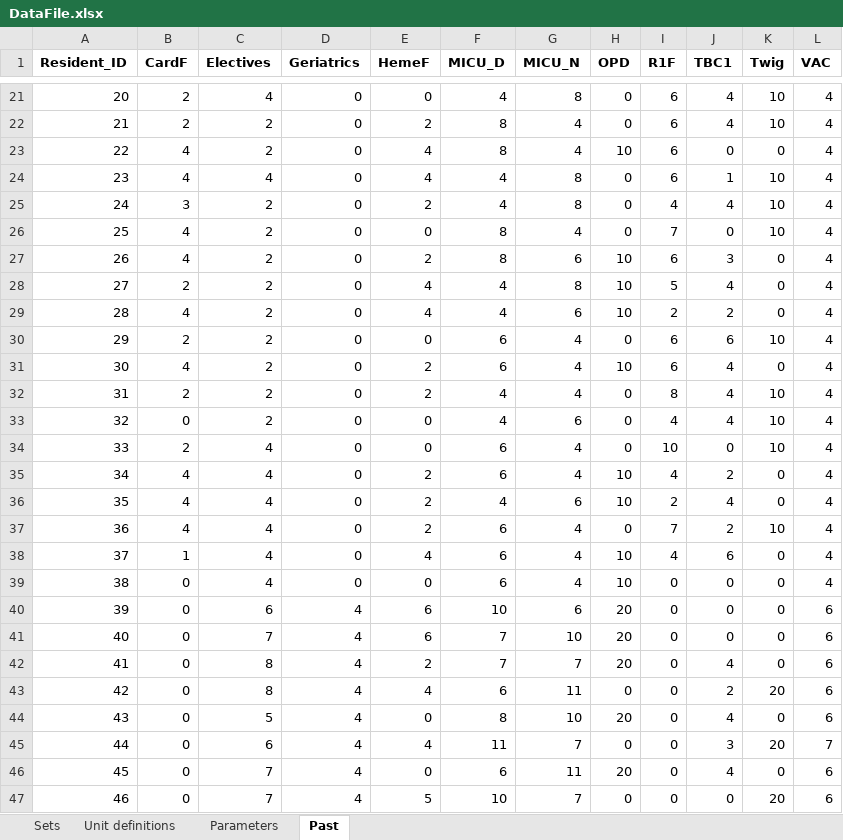
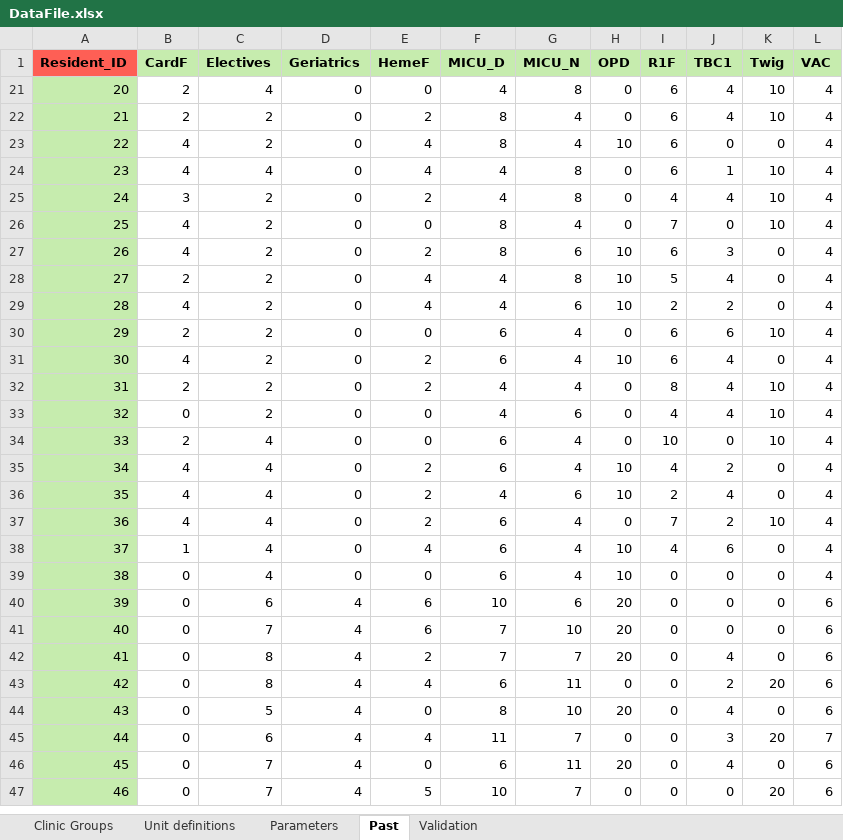
Before and after one commit to MSD18751/resident-scheduler, an Excel workbook: sample_data/DataFile.xlsx, sheet Past, drawn as a sheet; only a part is shown, gaps mark what is left out; values as stored, in another font and other column widths than the file's, no borders; the diff covers the shown part only; the diff names each change by its address in the sheet, - before the commit and + after, or states it on an @@ line.

```diff
--- a/sample_data/DataFile.xlsx (sheet Past)
+++ b/sample_data/DataFile.xlsx (sheet Past)
-sheet tab: Sets
+sheet tab: Clinic Groups
+sheet tab: Validation
-A1 fill: none
+A1 fill: #FE5F55
-B1:L1 fill: none
+B1:L1 fill: #C6ECAE
-A21:A47 fill: none
+A21:A47 fill: #C6ECAE
```
Also changed, not shown: 19 hidden or unhidden rows and cell formats elsewhere in this sheet, sheet Parameters, sheet Unit definitions, sheet Clinic Groups, 1 other file.
